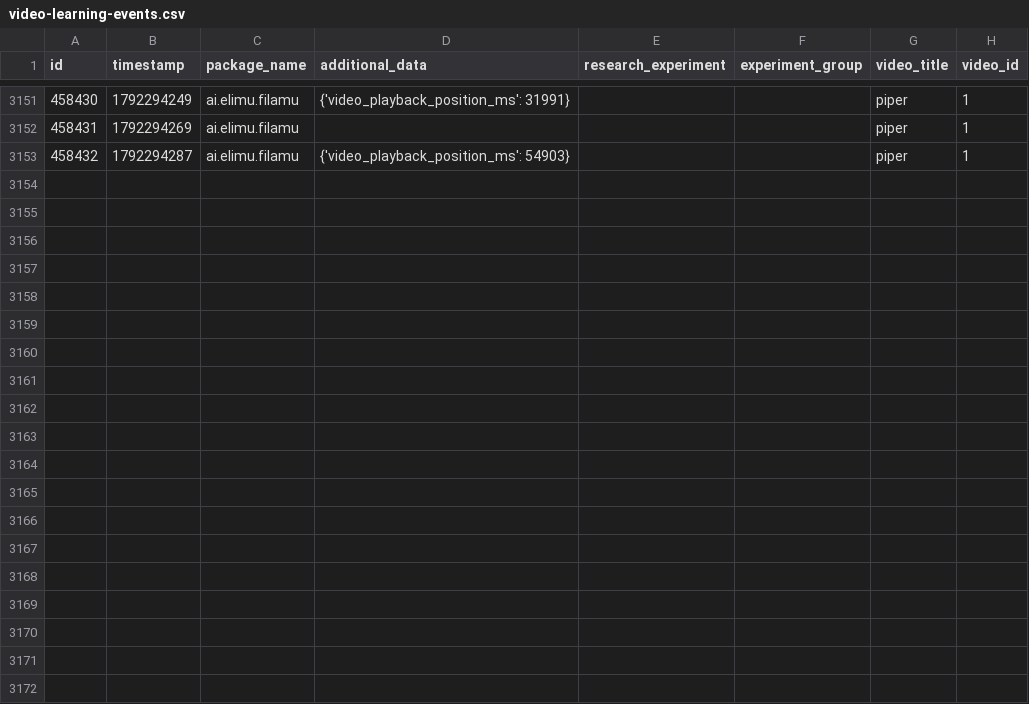
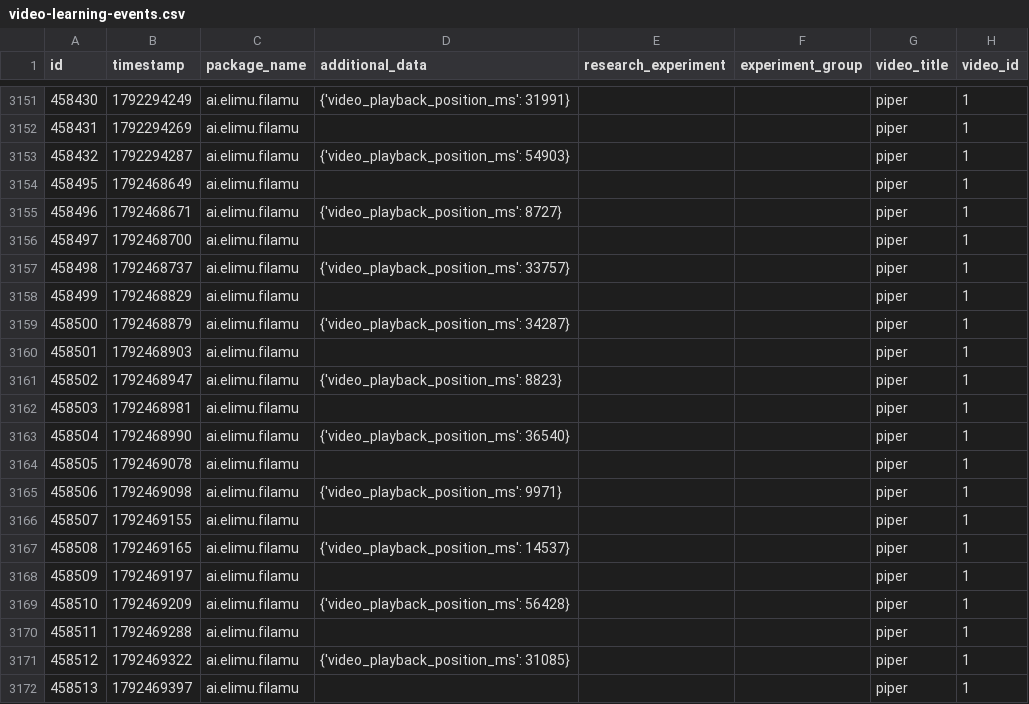
Before and after one commit to elimu-ai/ml-datasets, a CSV file: lang-VIE/student-id-3/video-learning-events.csv, drawn as a sheet; only a part is shown, gaps mark what is left out; the diff covers the shown part only.

```diff
--- a/lang-VIE/student-id-3/video-learning-events.csv
+++ b/lang-VIE/student-id-3/video-learning-events.csv
@@ -3153 +3153,20 @@ id,timestamp,package_name,additional_data,research_experiment,experiment_group,v
 458432,1792294287,ai.elimu.filamu,{'video_playback_position_ms': 54903},,,piper,1
+458495,1792468649,ai.elimu.filamu,,,,piper,1
+458496,1792468671,ai.elimu.filamu,{'video_playback_position_ms': 8727},,,piper,1
+458497,1792468700,ai.elimu.filamu,,,,piper,1
+458498,1792468737,ai.elimu.filamu,{'video_playback_position_ms': 33757},,,piper,1
+458499,1792468829,ai.elimu.filamu,,,,piper,1
+458500,1792468879,ai.elimu.filamu,{'video_playback_position_ms': 34287},,,piper,1
+458501,1792468903,ai.elimu.filamu,,,,piper,1
+458502,1792468947,ai.elimu.filamu,{'video_playback_position_ms': 8823},,,piper,1
+458503,1792468981,ai.elimu.filamu,,,,piper,1
+458504,1792468990,ai.elimu.filamu,{'video_playback_position_ms': 36540},,,piper,1
+458505,1792469078,ai.elimu.filamu,,,,piper,1
+458506,1792469098,ai.elimu.filamu,{'video_playback_position_ms': 9971},,,piper,1
+458507,1792469155,ai.elimu.filamu,,,,piper,1
+458508,1792469165,ai.elimu.filamu,{'video_playback_position_ms': 14537},,,piper,1
+458509,1792469197,ai.elimu.filamu,,,,piper,1
+458510,1792469209,ai.elimu.filamu,{'video_playback_position_ms': 56428},,,piper,1
+458511,1792469288,ai.elimu.filamu,,,,piper,1
+458512,1792469322,ai.elimu.filamu,{'video_playback_position_ms': 31085},,,piper,1
+458513,1792469397,ai.elimu.filamu,,,,piper,1
```
Also changed, not shown: 17 added rows elsewhere in this file, lang-HIN/student-id-6/video-learning-events.csv, lang-TGL/student-id-11/video-learning-events.csv, 9 other files.
